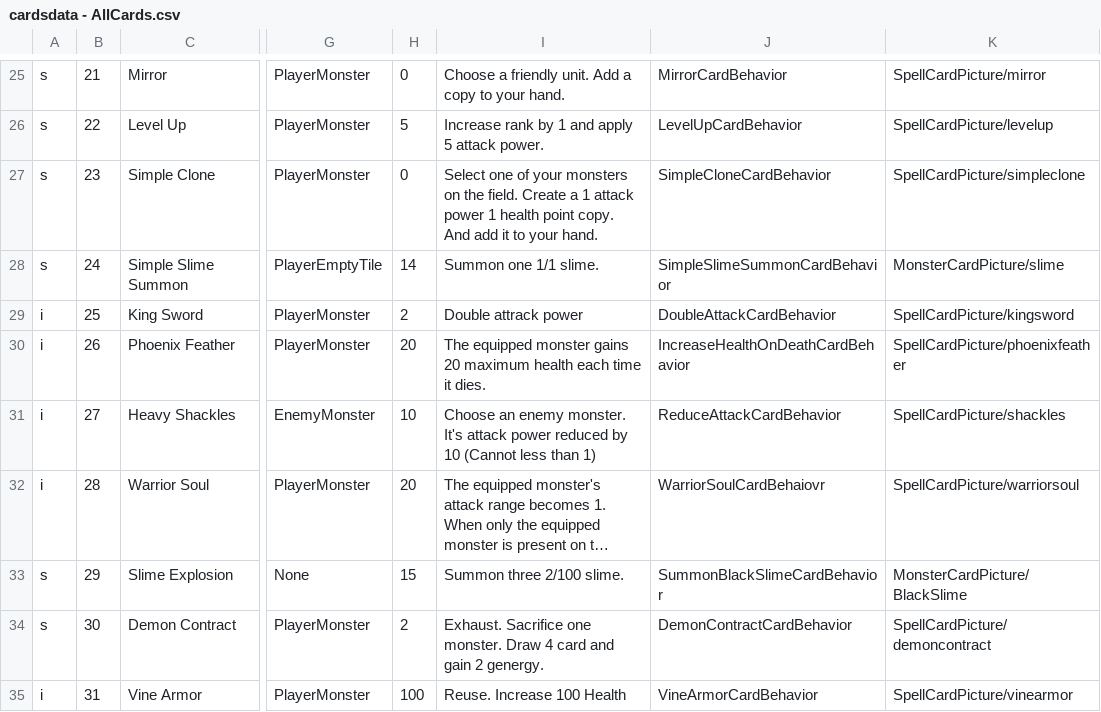
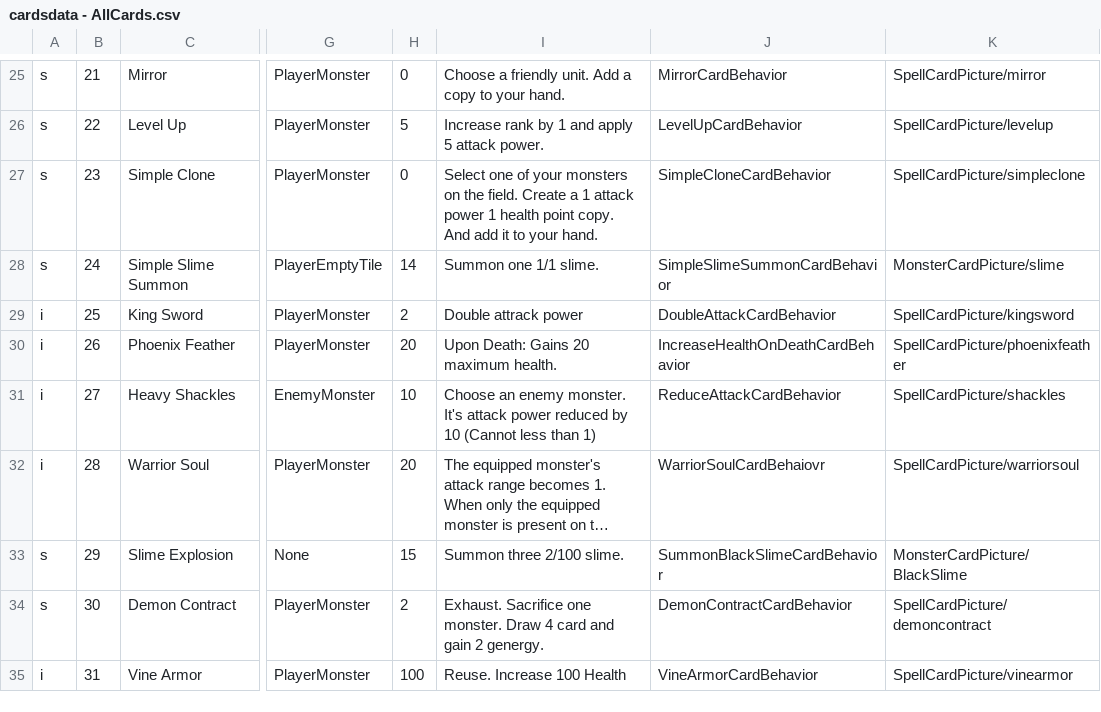
Before and after one commit to killua-y/MonsterLab, a CSV file: Assets/Datas/cardsdata - AllCards.csv, drawn as a sheet; only a part is shown, gaps mark what is left out; long unchanged cells end in …; the diff names each change by its address in the sheet, - before the commit and + after, or states it on an @@ line.

```diff
--- a/Assets/Datas/cardsdata - AllCards.csv
+++ b/Assets/Datas/cardsdata - AllCards.csv
-I30: The equipped monster gains 20 maximum health each time it dies.
+I30: Upon Death: Gains 20 maximum health.
```
Also changed, not shown: 33 other files.
